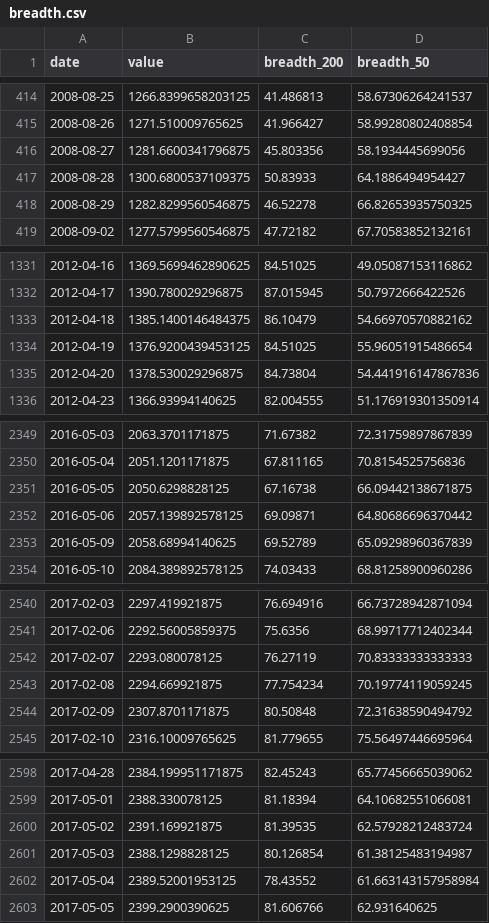
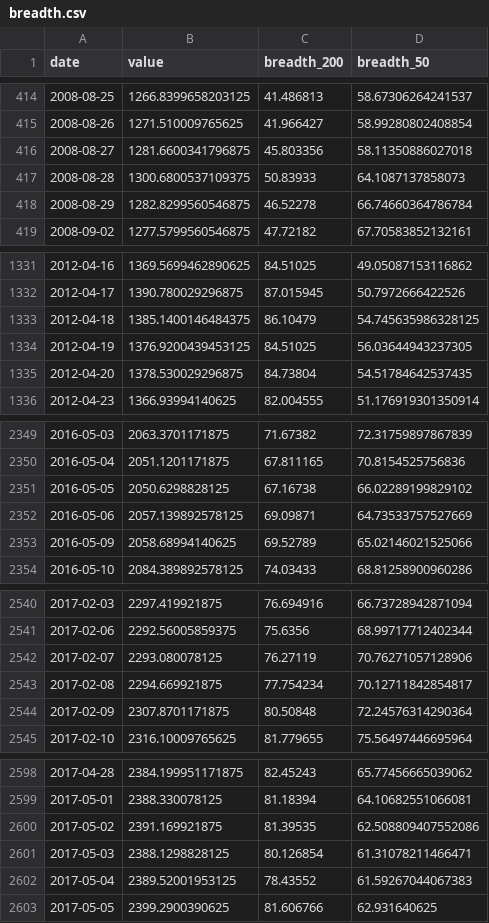
Before and after one commit to BamHIHedgeFundCEO/bamhi-web-reflex, a CSV file: data/breadth.csv, drawn as a sheet; only a part is shown, gaps mark what is left out; the diff covers the shown part only.

```diff
--- a/data/breadth.csv
+++ b/data/breadth.csv
@@ -415,5 +415,5 @@ date,value,breadth_200,breadth_50
 2008-08-26,1271.510009765625,41.966427,58.99280802408854
-2008-08-27,1281.6600341796875,45.803356,58.1934445699056
-2008-08-28,1300.6800537109375,50.83933,64.1886494954427
-2008-08-29,1282.8299560546875,46.52278,66.82653935750325
+2008-08-27,1281.6600341796875,45.803356,58.11350886027018
+2008-08-28,1300.6800537109375,50.83933,64.1087137858073
+2008-08-29,1282.8299560546875,46.52278,66.74660364786784
 2008-09-02,1277.5799560546875,47.72182,67.70583852132161
@@ -1332,5 +1332,5 @@ date,value,breadth_200,breadth_50
 2012-04-17,1390.780029296875,87.015945,50.7972666422526
-2012-04-18,1385.1400146484375,86.10479,54.66970570882162
-2012-04-19,1376.9200439453125,84.51025,55.96051915486654
-2012-04-20,1378.530029296875,84.73804,54.441916147867836
+2012-04-18,1385.1400146484375,86.10479,54.745635986328125
+2012-04-19,1376.9200439453125,84.51025,56.03644943237305
+2012-04-20,1378.530029296875,84.73804,54.51784642537435
 2012-04-23,1366.93994140625,82.004555,51.176919301350914
@@ -2350,5 +2350,5 @@ date,value,breadth_200,breadth_50
 2016-05-04,2051.1201171875,67.811165,70.8154525756836
-2016-05-05,2050.6298828125,67.16738,66.09442138671875
-2016-05-06,2057.139892578125,69.09871,64.80686696370442
-2016-05-09,2058.68994140625,69.52789,65.09298960367839
+2016-05-05,2050.6298828125,67.16738,66.02289199829102
+2016-05-06,2057.139892578125,69.09871,64.73533757527669
+2016-05-09,2058.68994140625,69.52789,65.02146021525066
 2016-05-10,2084.389892578125,74.03433,68.81258900960286
@@ -2541,5 +2541,5 @@ date,value,breadth_200,breadth_50
 2017-02-06,2292.56005859375,75.6356,68.99717712402344
-2017-02-07,2293.080078125,76.27119,70.83333333333333
-2017-02-08,2294.669921875,77.754234,70.19774119059245
-2017-02-09,2307.8701171875,80.50848,72.31638590494792
+2017-02-07,2293.080078125,76.27119,70.76271057128906
+2017-02-08,2294.669921875,77.754234,70.12711842854817
+2017-02-09,2307.8701171875,80.50848,72.24576314290364
 2017-02-10,2316.10009765625,81.779655,75.56497446695964
@@ -2599,5 +2599,5 @@ date,value,breadth_200,breadth_50
 2017-05-01,2388.330078125,81.18394,64.10682551066081
-2017-05-02,2391.169921875,81.39535,62.57928212483724
-2017-05-03,2388.1298828125,80.126854,61.38125483194987
-2017-05-04,2389.52001953125,78.43552,61.663143157958984
+2017-05-02,2391.169921875,81.39535,62.508809407552086
+2017-05-03,2388.1298828125,80.126854,61.31078211466471
+2017-05-04,2389.52001953125,78.43552,61.59267044067383
 2017-05-05,2399.2900390625,81.606766,62.931640625
```
Also changed, not shown: 12 edited cells elsewhere in this file, 1 other file.
